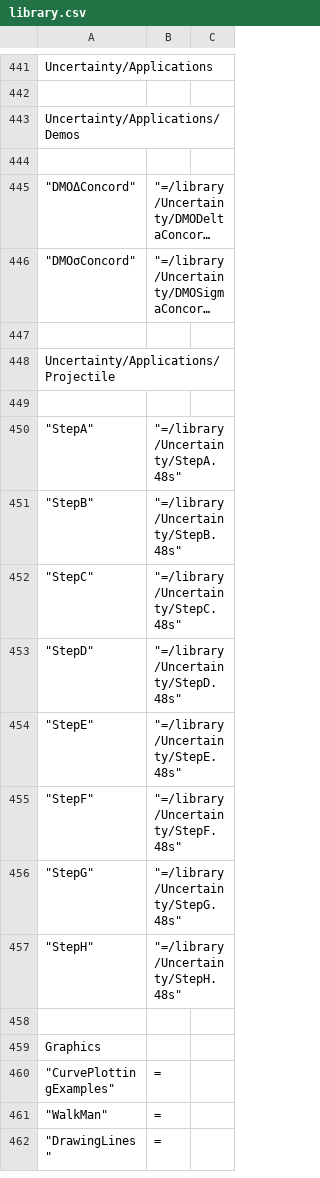
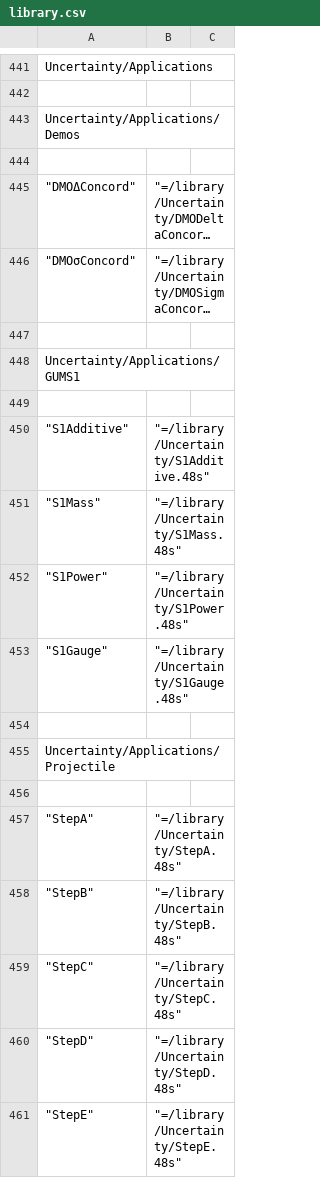
Before and after one commit to c3d/db48x, a CSV file: config/library.csv, drawn as a sheet; only a part is shown, gaps mark what is left out; the shorter side is filled out with more unchanged rows; long unchanged cells end in ….

```diff
--- a/config/library.csv
+++ b/config/library.csv
@@ -447,2 +447,9 @@
 
+"Uncertainty/Applications/GUMS1"
+
+	"S1Additive",	"=/library/Uncertainty/S1Additive.48s"
+	"S1Mass",	"=/library/Uncertainty/S1Mass.48s"
+	"S1Power",	"=/library/Uncertainty/S1Power.48s"
+	"S1Gauge",	"=/library/Uncertainty/S1Gauge.48s"
+
 "Uncertainty/Applications/Projectile"
```
Also changed, not shown: 5 other files.
